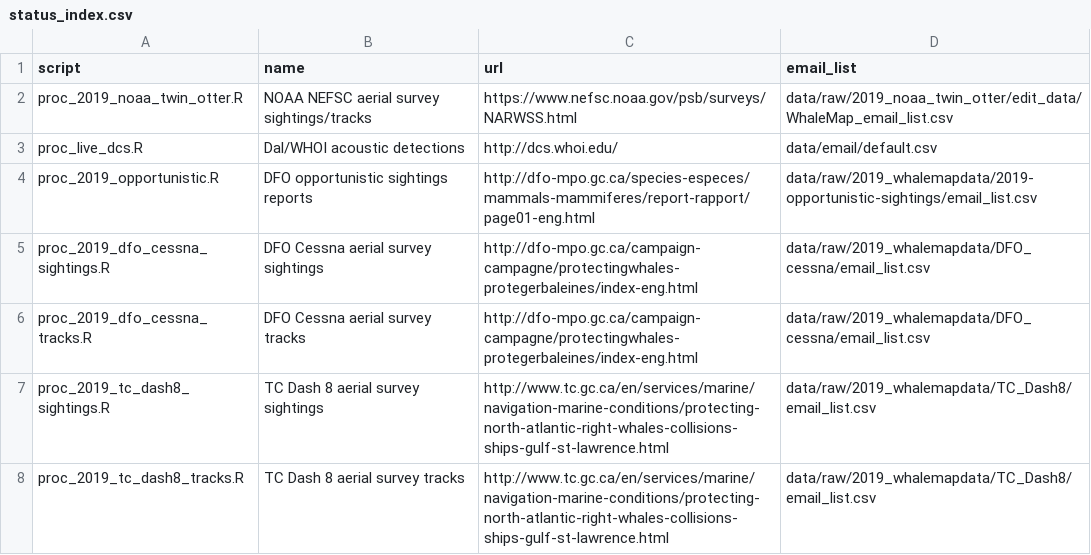
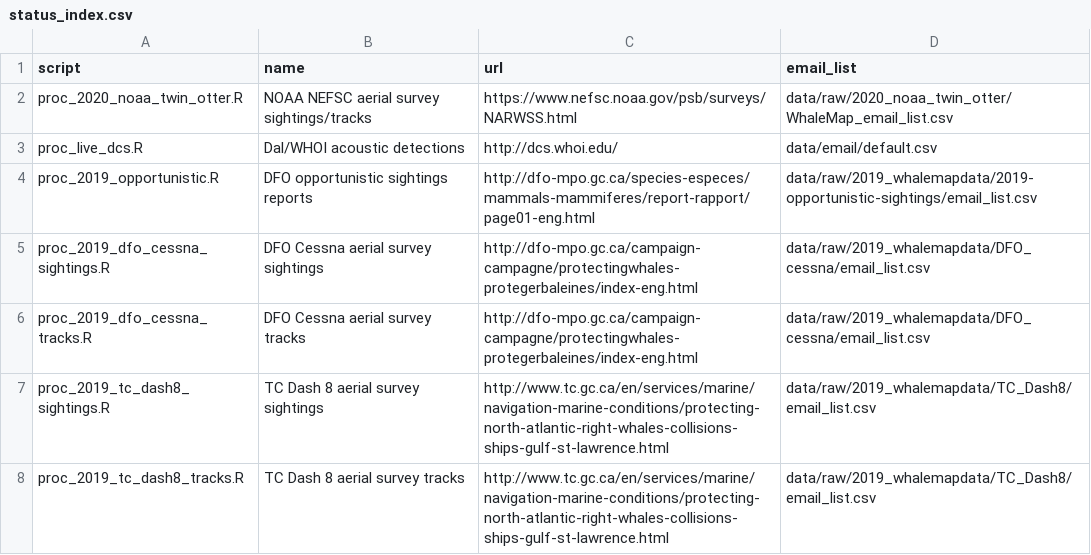
Before and after one commit to hansenjohnson/WhaleMap, a CSV file: status_index.csv, drawn as a sheet; only a part is shown.

Commit message:
process 2020 noaa flight data

```diff
--- a/status_index.csv
+++ b/status_index.csv
@@ -1,3 +1,3 @@
 script,name,url,email_list
-proc_2019_noaa_twin_otter.R,NOAA NEFSC aerial survey sightings/tracks,https://www.nefsc.noaa.gov/psb/surveys/NARWSS.html,data/raw/2019_noaa_twin_otter/edit_data/WhaleMap_email_list.csv
+proc_2020_noaa_twin_otter.R,NOAA NEFSC aerial survey sightings/tracks,https://www.nefsc.noaa.gov/psb/surveys/NARWSS.html,data/raw/2020_noaa_twin_otter/WhaleMap_email_list.csv
 proc_live_dcs.R,Dal/WHOI acoustic detections,http://dcs.whoi.edu/,data/email/default.csv
```
Also changed, not shown: 3 other files.
